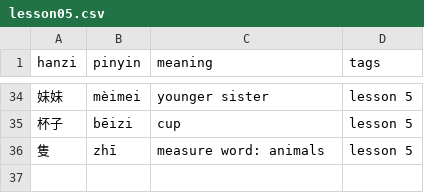
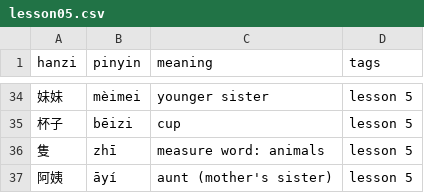
Before and after one commit to semiconda/huayu-pocket, a CSV file: app/decks/lesson05.csv, drawn as a sheet; only a part is shown, gaps mark what is left out.

```diff
--- a/app/decks/lesson05.csv
+++ b/app/decks/lesson05.csv
@@ -36 +36,2 @@ hanzi,pinyin,meaning,tags
 隻,zhī,measure word: animals,lesson 5
+阿姨,āyí,aunt (mother's sister),lesson 5
```
Also changed, not shown: app/decks/lesson06.csv, 8 other files.
